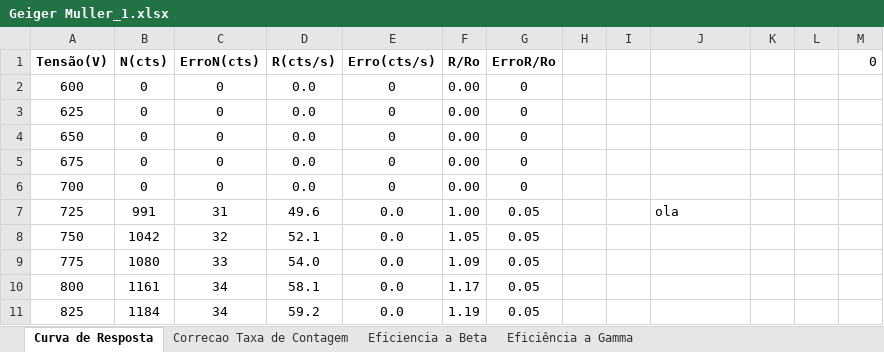
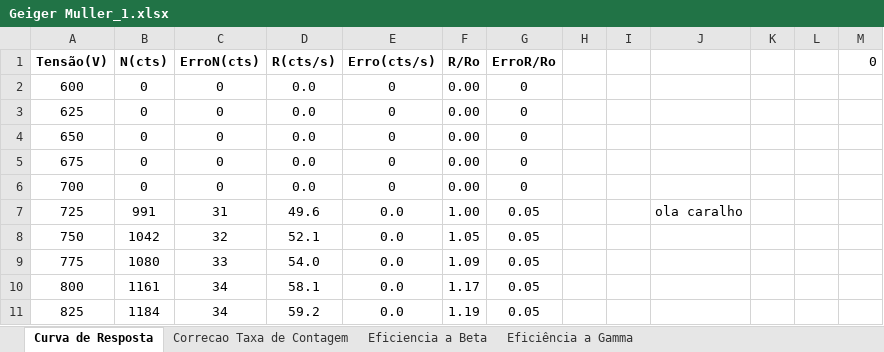
Before and after one commit to joaofbravo/LFRA_LFEA, an Excel workbook: geigermuller/Geiger Muller_1.xlsx, sheet Curva de Resposta, drawn as a sheet; only a part is shown; values as stored, in another font and other column widths than the file's, no borders; the diff names each change by its address in the sheet, - before the commit and + after, or states it on an @@ line.

```diff
--- a/geigermuller/Geiger Muller_1.xlsx (sheet Curva de Resposta)
+++ b/geigermuller/Geiger Muller_1.xlsx (sheet Curva de Resposta)
-J7: ola
+J7: ola caralho
```
Also changed, not shown: geigermuller/GeigerMuller_2.xlsx.
